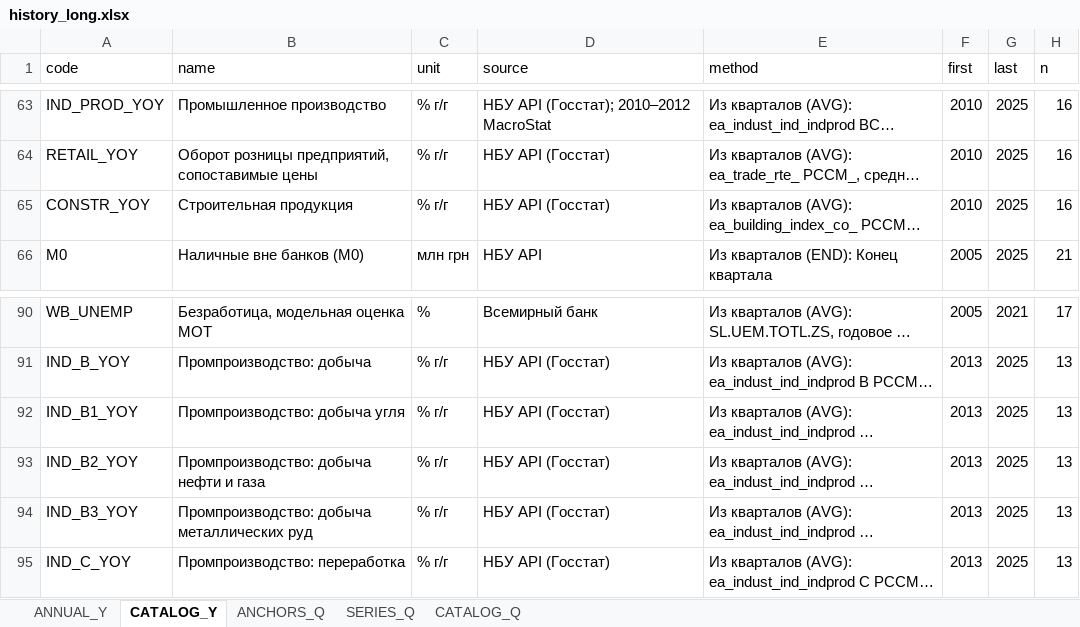
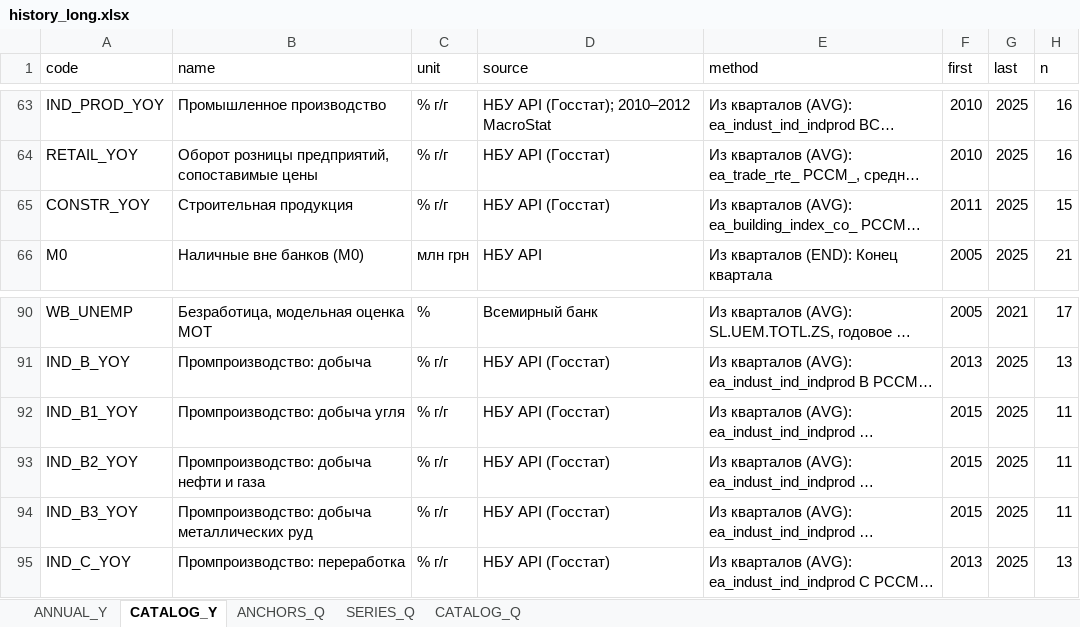
Before and after one commit to andyshev79/macromodel-ukraine, an Excel workbook: data/history/long/history_long.xlsx, sheet CATALOG_Y, drawn as a sheet; only a part is shown, gaps mark what is left out; long unchanged cells end in …; values as stored, in another font and other column widths than the file's, no borders; the diff names each change by its address in the sheet, - before the commit and + after, or states it on an @@ line.

```diff
--- a/data/history/long/history_long.xlsx (sheet CATALOG_Y)
+++ b/data/history/long/history_long.xlsx (sheet CATALOG_Y)
-F65 (first): 2010
+F65 (first): 2011
-H65 (n): 16
+H65 (n): 15
-F92:F94 (first): 2013
+F92:F94 (first): 2015
-H92:H94 (n): 13
+H92:H94 (n): 11
```
Also changed, not shown: sheet SERIES_Q, sheet CATALOG_Q, sheet ANNUAL_Y, data/history/history.xlsx, 5 other files.
